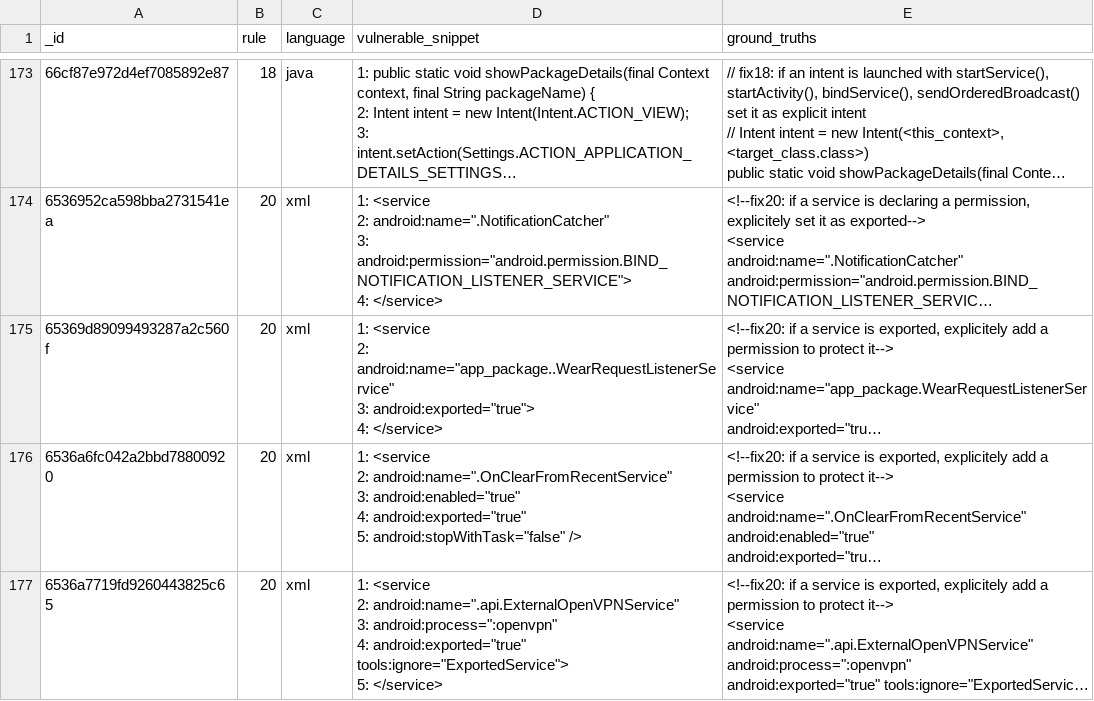
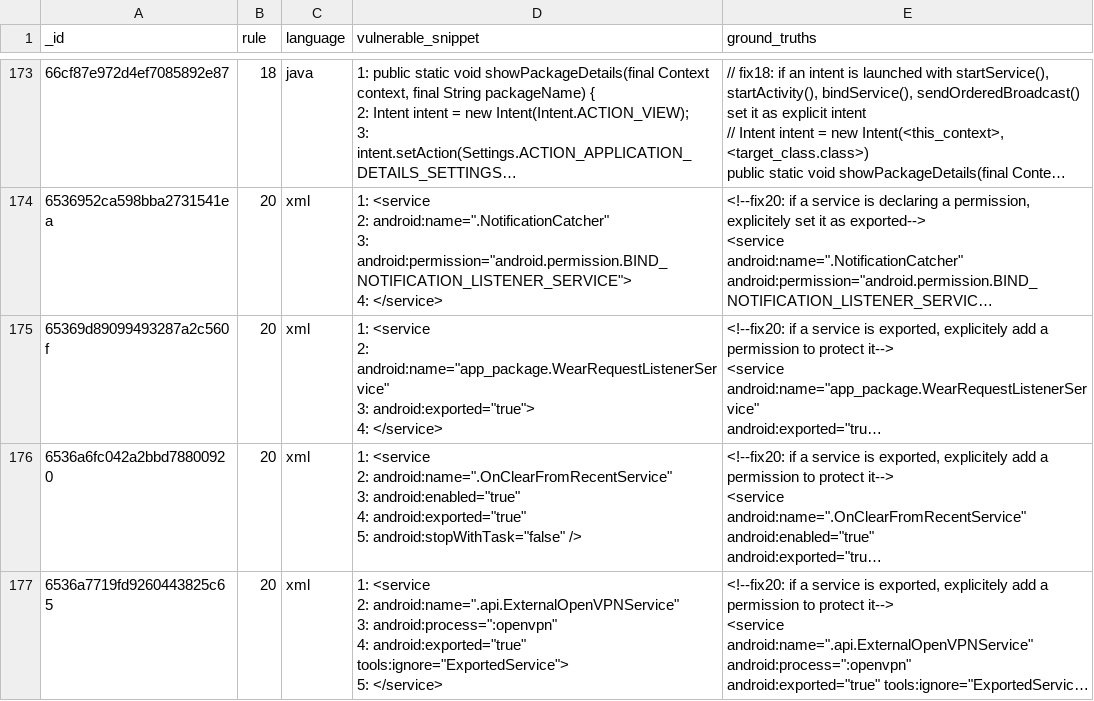
Before and after one commit to elis-git/llm_evaluation_on_android_violations, a CSV file: dataset.csv, drawn as a sheet; only a part is shown, gaps mark what is left out; long unchanged cells end in …; ↵ is a line break in a cell; the diff names each change by its address in the sheet, - before the commit and + after, or states it on an @@ line.

Commit message:
Dataset uploaded

```diff
--- a/dataset.csv
+++ b/dataset.csv
-D175 (vulnerable_snippet): …<service ↵ 2: android:name="app_package..WearRequestListenerService" ↵ 3: android:exported="true">…
+D175 (vulnerable_snippet): …<service ↵ 2: android:name="app_package.WearRequestListenerService" ↵ 3: android:exported="true">…
```
